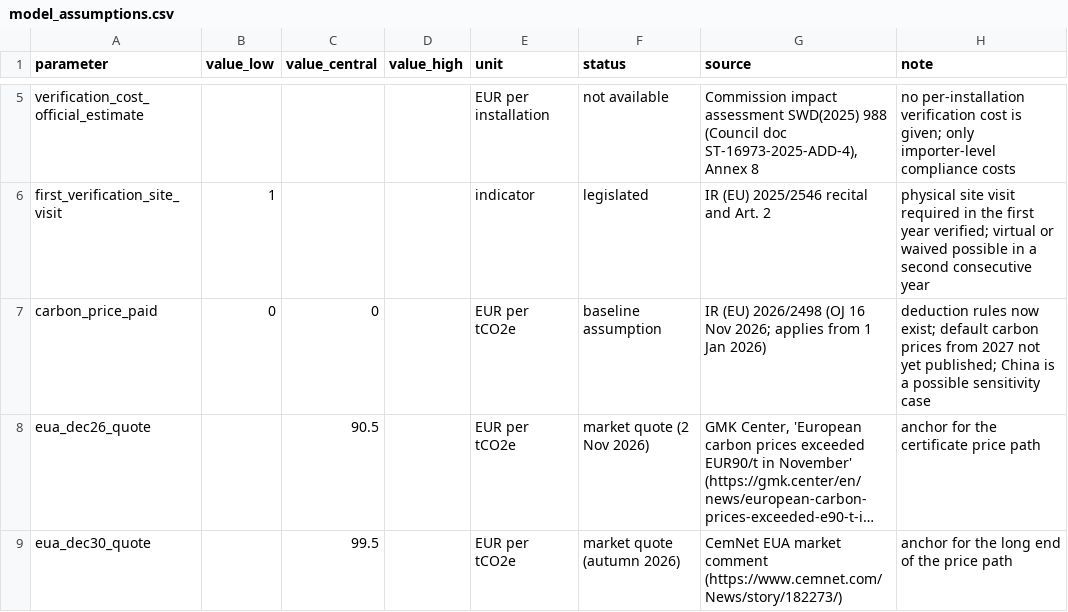
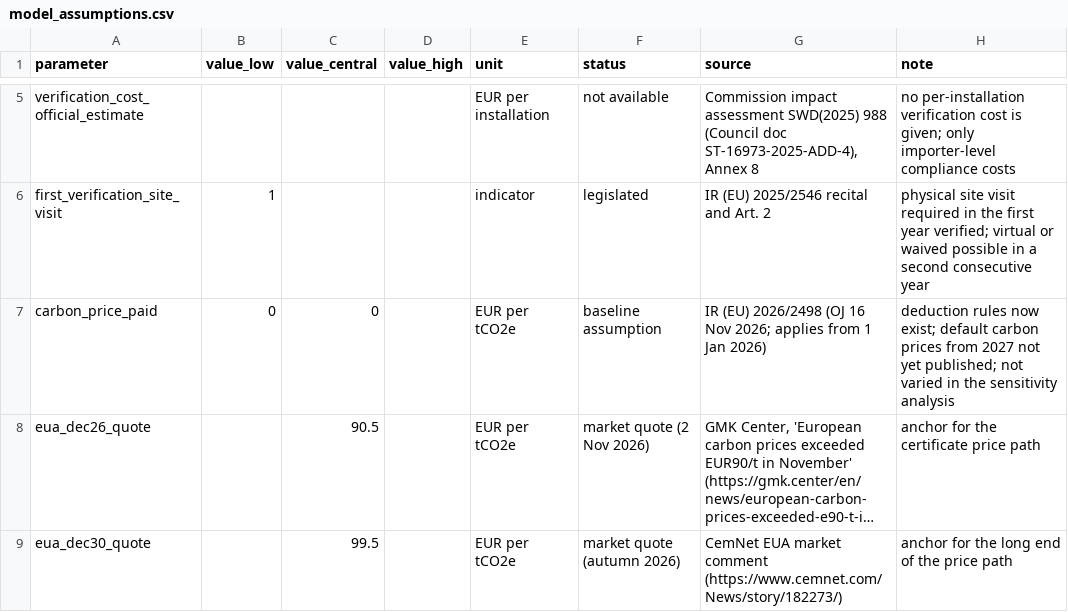
Before and after one commit to nil0y-dey/CBAM, a CSV file: Data/parameters/model_assumptions.csv, drawn as a sheet; only a part is shown, gaps mark what is left out; long unchanged cells end in …; the diff names each change by its address in the sheet, - before the commit and + after, or states it on an @@ line.

```diff
--- a/Data/parameters/model_assumptions.csv
+++ b/Data/parameters/model_assumptions.csv
-H7 (note): …yet published; China is a possible sensitivity case
+H7 (note): …yet published; not varied in the sensitivity analysis
```
Also changed, not shown: Data/parameters/mass_coefficients.csv, Data/parameters/price_scenarios.csv, 1 other file.
